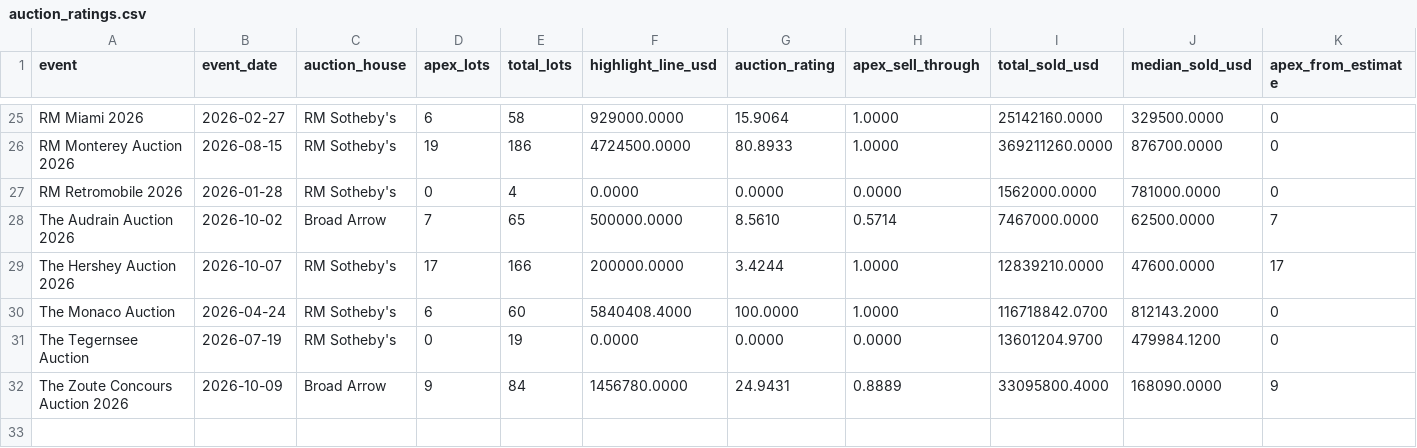
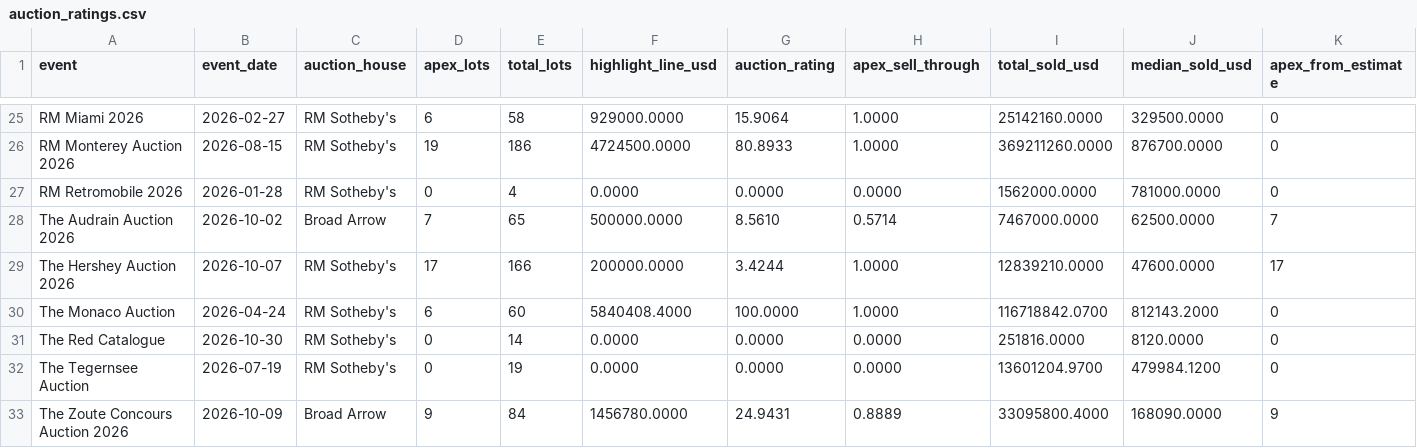
Before and after one commit to matte36s50/market-interest-score-app, a CSV file: data/auction_ratings.csv, drawn as a sheet; only a part is shown, gaps mark what is left out; rows hold the shown columns only; the diff names each change by its address in the sheet, - before the commit and + after, or states it on an @@ line.

```diff
--- a/data/auction_ratings.csv
+++ b/data/auction_ratings.csv
+row 31: The Red Catalogue | 2026-10-30 | RM Sotheby's | 0 | 14 | 0.0000 | 0.0000 | 0.0000 | 251816.0000 | 8120.0000 | 0
```
Also changed, not shown: data/auction_lots.csv, data/upcoming_lots.csv.
